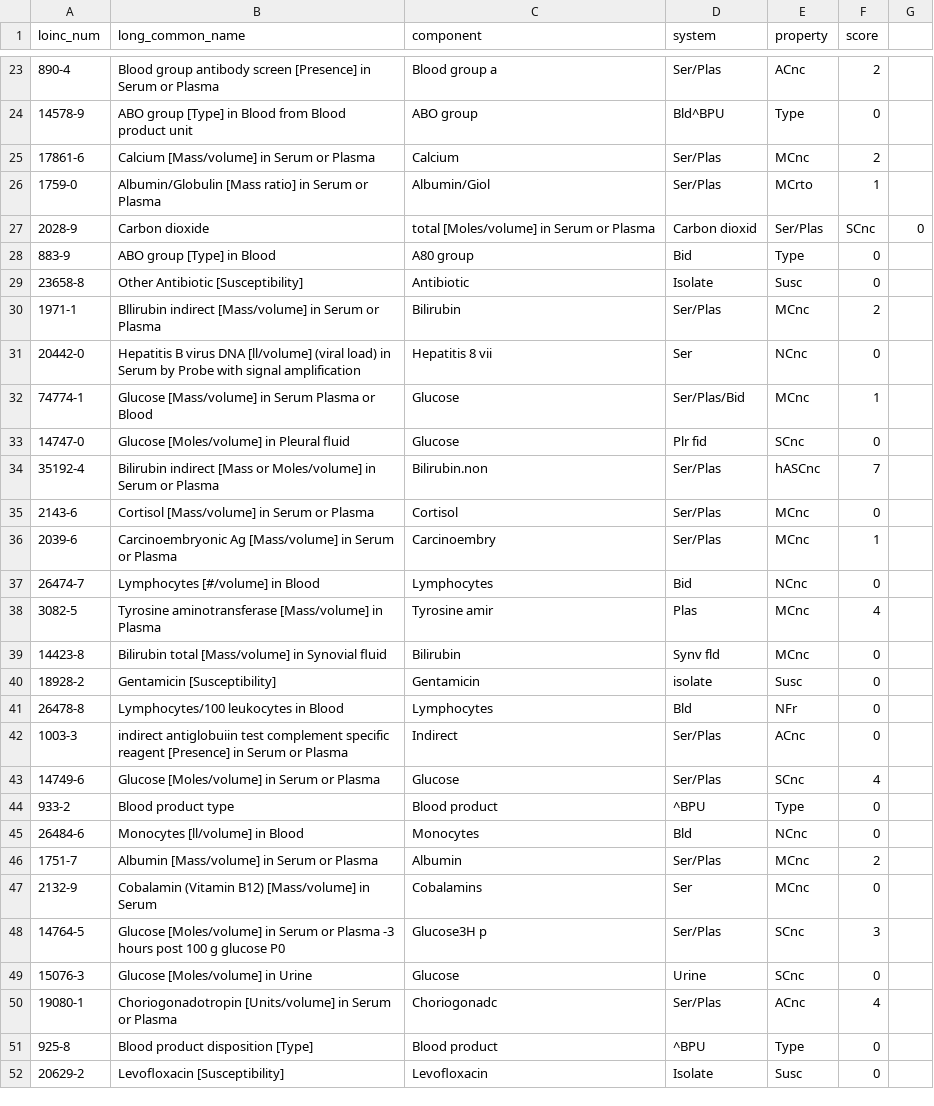
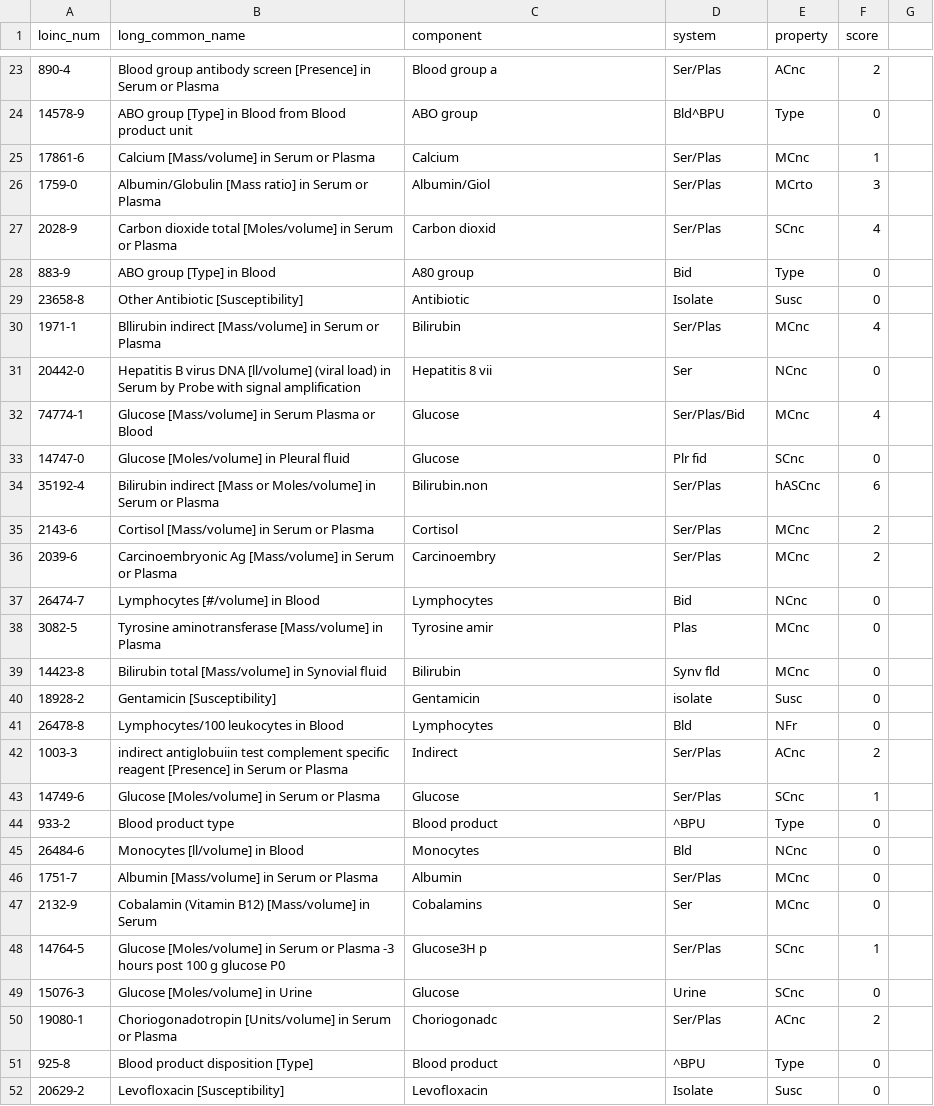
Before and after one commit to angeligareta/machine-learned-ranking, a CSV file: data/dataset_3_modified.csv, drawn as a sheet; only a part is shown, gaps mark what is left out; the diff covers the shown part only.

```diff
--- a/data/dataset_3_modified.csv
+++ b/data/dataset_3_modified.csv
@@ -25,3 +25,3 @@ loinc_num,long_common_name
-17861-6  ,Calcium [Mass/volume] in Serum or Plasma                                                  ,Calcium                                ,Ser/Plas     ,MCnc,2
-1759-0   ,Albumin/Globulin [Mass ratio] in Serum or Plasma                                          ,Albumin/Giol                           ,Ser/Plas     ,MCrto,1
-2028-9   ,Carbon dioxide                                                                            ,total [Moles/volume] in Serum or Plasma,Carbon dioxid,Ser/Plas,SCnc,0
+17861-6  ,Calcium [Mass/volume] in Serum or Plasma                                                  ,Calcium        ,Ser/Plas    ,MCnc,1
+1759-0   ,Albumin/Globulin [Mass ratio] in Serum or Plasma                                          ,Albumin/Giol   ,Ser/Plas    ,MCrto,3
+2028-9   ,Carbon dioxide total [Moles/volume] in Serum or Plasma                                    ,Carbon dioxid  ,Ser/Plas    ,SCnc,4
@@ -30 +30 @@ loinc_num,long_common_name
-1971-1   ,Bllirubin indirect [Mass/volume] in Serum or Plasma                                       ,Bilirubin                              ,Ser/Plas     ,MCnc,2
+1971-1   ,Bllirubin indirect [Mass/volume] in Serum or Plasma                                       ,Bilirubin      ,Ser/Plas    ,MCnc,4
@@ -32 +32 @@ loinc_num,long_common_name
-74774-1  ,Glucose [Mass/volume] in Serum Plasma or Blood                                            ,Glucose                                ,Ser/Plas/Bid ,MCnc,1
+74774-1  ,Glucose [Mass/volume] in Serum Plasma or Blood                                            ,Glucose        ,Ser/Plas/Bid,MCnc,4
@@ -34,3 +34,3 @@ loinc_num,long_common_name
-35192-4  ,Bilirubin indirect [Mass or Moles/volume] in Serum or Plasma                              ,Bilirubin.non                          ,Ser/Plas     ,hASCnc,7
-2143-6   ,Cortisol [Mass/volume] in Serum or Plasma                                                 ,Cortisol                               ,Ser/Plas     ,MCnc,0
-2039-6   ,Carcinoembryonic Ag [Mass/volume] in Serum or Plasma                                      ,Carcinoembry                           ,Ser/Plas     ,MCnc,1
+35192-4  ,Bilirubin indirect [Mass or Moles/volume] in Serum or Plasma                              ,Bilirubin.non  ,Ser/Plas    ,hASCnc,6
+2143-6   ,Cortisol [Mass/volume] in Serum or Plasma                                                 ,Cortisol       ,Ser/Plas    ,MCnc,2
+2039-6   ,Carcinoembryonic Ag [Mass/volume] in Serum or Plasma                                      ,Carcinoembry   ,Ser/Plas    ,MCnc,2
@@ -38 +38 @@ loinc_num,long_common_name
-3082-5   ,Tyrosine aminotransferase [Mass/volume] in Plasma                                         ,Tyrosine amir                          ,Plas         ,MCnc,4
+3082-5   ,Tyrosine aminotransferase [Mass/volume] in Plasma                                         ,Tyrosine amir  ,Plas        ,MCnc,0
@@ -42,2 +42,2 @@ loinc_num,long_common_name
-1003-3   ,indirect antiglobuiin test complement specific reagent [Presence] in Serum or Plasma      ,Indirect                               ,Ser/Plas     ,ACnc,0
-14749-6  ,Glucose [Moles/volume] in Serum or Plasma                                                 ,Glucose                                ,Ser/Plas     ,SCnc,4
+1003-3   ,indirect antiglobuiin test complement specific reagent [Presence] in Serum or Plasma      ,Indirect       ,Ser/Plas    ,ACnc,2
+14749-6  ,Glucose [Moles/volume] in Serum or Plasma                                                 ,Glucose        ,Ser/Plas    ,SCnc,1
@@ -46 +46 @@ loinc_num,long_common_name
-1751-7   ,Albumin [Mass/volume] in Serum or Plasma                                                  ,Albumin                                ,Ser/Plas     ,MCnc,2
+1751-7   ,Albumin [Mass/volume] in Serum or Plasma                                                  ,Albumin        ,Ser/Plas    ,MCnc,0
@@ -48 +48 @@ loinc_num,long_common_name
-14764-5  ,Glucose [Moles/volume] in Serum or Plasma -3 hours post 100 g glucose P0                  ,Glucose3H p                            ,Ser/Plas     ,SCnc,3
+14764-5  ,Glucose [Moles/volume] in Serum or Plasma -3 hours post 100 g glucose P0                  ,Glucose3H p    ,Ser/Plas    ,SCnc,1
@@ -50 +50 @@ loinc_num,long_common_name
-19080-1  ,Choriogonadotropin [Units/volume] in Serum or Plasma                                      ,Choriogonadc                           ,Ser/Plas     ,ACnc,4
+19080-1  ,Choriogonadotropin [Units/volume] in Serum or Plasma                                      ,Choriogonadc   ,Ser/Plas    ,ACnc,2
```
Also changed, not shown: 12 edited cells elsewhere in this file, data/dataset_1_modified.csv, data/dataset_2.csv, 2 other files.
